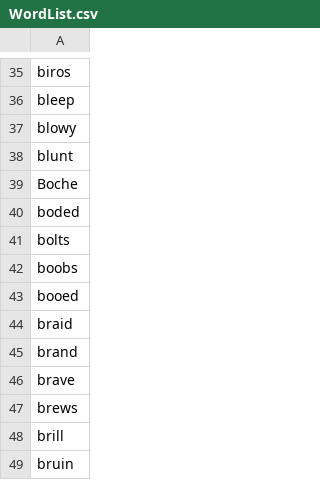
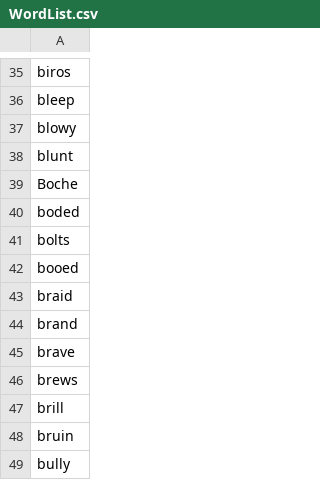
Before and after one commit to greybeetle213/hangman, a CSV file: WordList.csv, drawn as a sheet; only a part is shown, gaps mark what is left out; the shorter side is filled out with more unchanged rows.

Commit message:
Final update to Wordlist.csv

```diff
--- a/WordList.csv
+++ b/WordList.csv
@@ -41,3 +41,2 @@ boded
 bolts
-boobs
 booed
```
